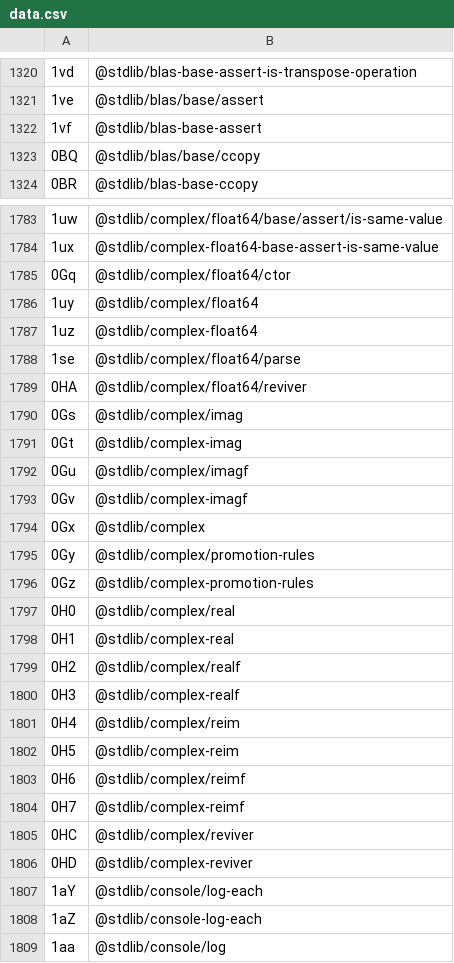
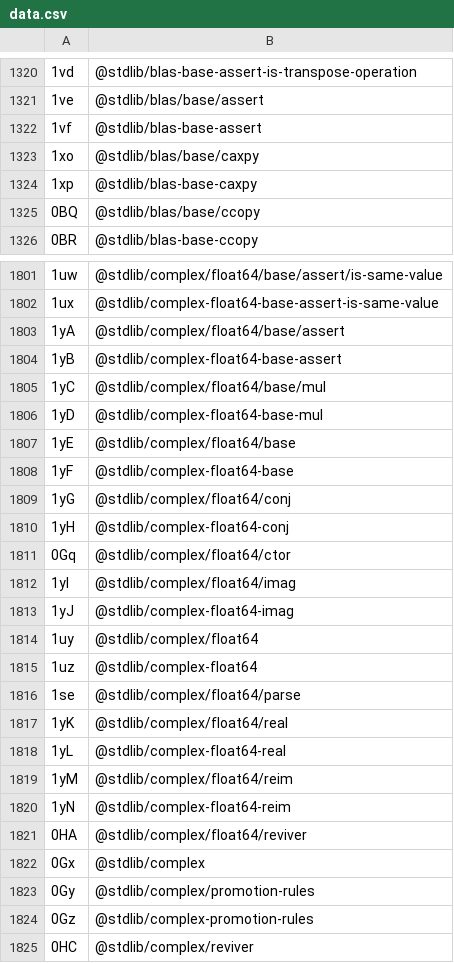
Before and after one commit to stdlib-js/error-tools-id2pkg, a CSV file: data/data.csv, drawn as a sheet; only a part is shown, gaps mark what is left out; the shorter side is filled out with more unchanged rows; removed rows and columns are numbered as before the commit, all else as after; the diff covers the shown part only; the diff names each change by its address in the sheet, - before the commit and + after, or states it on an @@ line.

```diff
--- a/data/data.csv
+++ b/data/data.csv
+row 1323: 1xo | @stdlib/blas/base/caxpy
+row 1324: 1xp | @stdlib/blas-base-caxpy
+row 1803: 1yA | @stdlib/complex/float64/base/assert
+row 1804: 1yB | @stdlib/complex-float64-base-assert
+row 1805: 1yC | @stdlib/complex/float64/base/mul
+row 1806: 1yD | @stdlib/complex-float64-base-mul
+row 1807: 1yE | @stdlib/complex/float64/base
+row 1808: 1yF | @stdlib/complex-float64-base
+row 1809: 1yG | @stdlib/complex/float64/conj
+row 1810: 1yH | @stdlib/complex-float64-conj
+row 1812: 1yI | @stdlib/complex/float64/imag
+row 1813: 1yJ | @stdlib/complex-float64-imag
+row 1817: 1yK | @stdlib/complex/float64/real
+row 1818: 1yL | @stdlib/complex-float64-real
+row 1819: 1yM | @stdlib/complex/float64/reim
+row 1820: 1yN | @stdlib/complex-float64-reim
-row 1790: 0Gs | @stdlib/complex/imag
-row 1791: 0Gt | @stdlib/complex-imag
-row 1792: 0Gu | @stdlib/complex/imagf
-row 1793: 0Gv | @stdlib/complex-imagf
-row 1797: 0H0 | @stdlib/complex/real
-row 1798: 0H1 | @stdlib/complex-real
-row 1799: 0H2 | @stdlib/complex/realf
-row 1800: 0H3 | @stdlib/complex-realf
-row 1801: 0H4 | @stdlib/complex/reim
-row 1802: 0H5 | @stdlib/complex-reim
-row 1803: 0H6 | @stdlib/complex/reimf
-row 1804: 0H7 | @stdlib/complex-reimf
```
Also changed, not shown: 24 added rows and 12 removed rows elsewhere in this file, 4 other files.
